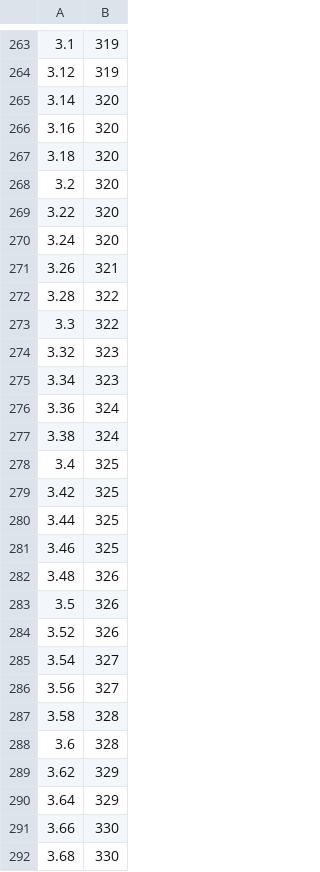
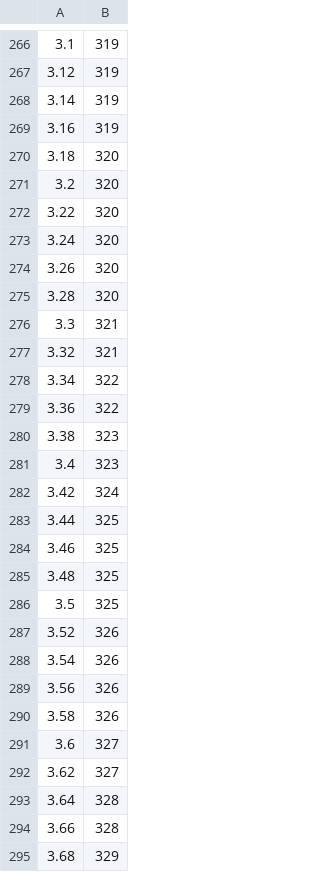
Before and after one commit to Princeton-Election-Consortium/data-backend, a CSV file: matlab/outputs/EV_MM_table_2024.csv, drawn as a sheet; only a part is shown, gaps mark what is left out; the diff covers the shown part only.

```diff
--- a/matlab/outputs/EV_MM_table_2024.csv
+++ b/matlab/outputs/EV_MM_table_2024.csv
@@ -264,4 +267,4 @@
 3.12,319
-3.14,320
-3.16,320
+3.14,319
+3.16,319
 3.18,320
@@ -270,23 +273,23 @@
 3.24,320
-3.26,321
-3.28,322
-3.3,322
-3.32,323
-3.34,323
-3.36,324
-3.38,324
-3.4,325
-3.42,325
+3.26,320
+3.28,320
+3.3,321
+3.32,321
+3.34,322
+3.36,322
+3.38,323
+3.4,323
+3.42,324
 3.44,325
 3.46,325
-3.48,326
-3.5,326
+3.48,325
+3.5,325
 3.52,326
-3.54,327
-3.56,327
-3.58,328
-3.6,328
-3.62,329
-3.64,329
-3.66,330
-3.68,330
+3.54,326
+3.56,326
+3.58,326
+3.6,327
+3.62,327
+3.64,328
+3.66,328
+3.68,329
```
Also changed, not shown: 6 added rows, 4 removed rows and 133 edited cells elsewhere in this file, matlab/outputs/EV_estimate_history_2024.csv, matlab/outputs/EV_histogram_2024.csv, 25 other files.
